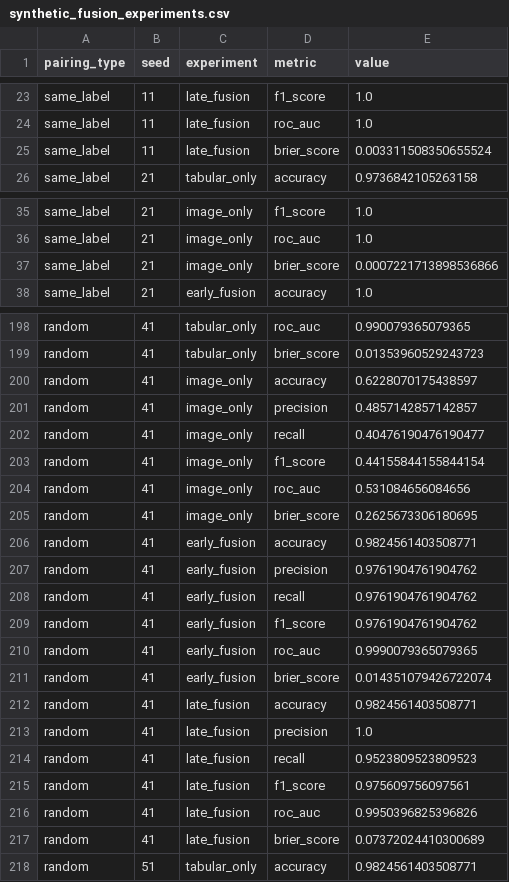
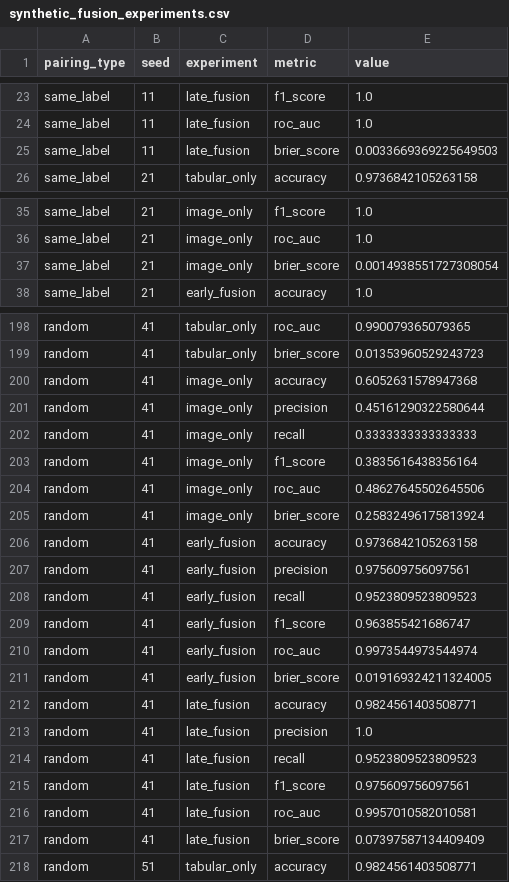
Before and after one commit to serhiiSotskyi/Dissertation, a CSV file: dissertation_project/outputs_v2/metrics/synthetic_fusion_experiments.csv, drawn as a sheet; only a part is shown, gaps mark what is left out; the diff covers the shown part only.

```diff
--- a/dissertation_project/outputs_v2/metrics/synthetic_fusion_experiments.csv
+++ b/dissertation_project/outputs_v2/metrics/synthetic_fusion_experiments.csv
@@ -24,3 +24,3 @@ same_label,11,late_fusion,f1_score,1.0
 same_label,11,late_fusion,roc_auc,1.0
-same_label,11,late_fusion,brier_score,0.003311508350655524
+same_label,11,late_fusion,brier_score,0.0033669369225649503
 same_label,21,tabular_only,accuracy,0.9736842105263158
@@ -36,3 +36,3 @@ same_label,21,image_only,f1_score,1.0
 same_label,21,image_only,roc_auc,1.0
-same_label,21,image_only,brier_score,0.0007221713898536866
+same_label,21,image_only,brier_score,0.0014938551727308054
 same_label,21,early_fusion,accuracy,1.0
@@ -199,14 +199,14 @@ random,41,tabular_only,roc_auc,0.990079365079365
 random,41,tabular_only,brier_score,0.01353960529243723
-random,41,image_only,accuracy,0.6228070175438597
-random,41,image_only,precision,0.4857142857142857
-random,41,image_only,recall,0.40476190476190477
-random,41,image_only,f1_score,0.44155844155844154
-random,41,image_only,roc_auc,0.531084656084656
-random,41,image_only,brier_score,0.2625673306180695
-random,41,early_fusion,accuracy,0.9824561403508771
-random,41,early_fusion,precision,0.9761904761904762
-random,41,early_fusion,recall,0.9761904761904762
-random,41,early_fusion,f1_score,0.9761904761904762
-random,41,early_fusion,roc_auc,0.9990079365079365
-random,41,early_fusion,brier_score,0.014351079426722074
+random,41,image_only,accuracy,0.6052631578947368
+random,41,image_only,precision,0.45161290322580644
+random,41,image_only,recall,0.3333333333333333
+random,41,image_only,f1_score,0.3835616438356164
+random,41,image_only,roc_auc,0.48627645502645506
+random,41,image_only,brier_score,0.25832496175813924
+random,41,early_fusion,accuracy,0.9736842105263158
+random,41,early_fusion,precision,0.975609756097561
+random,41,early_fusion,recall,0.9523809523809523
+random,41,early_fusion,f1_score,0.963855421686747
+random,41,early_fusion,roc_auc,0.9973544973544974
+random,41,early_fusion,brier_score,0.019169324211324005
 random,41,late_fusion,accuracy,0.9824561403508771
@@ -215,4 +215,4 @@ random,41,late_fusion,recall,0.9523809523809523
 random,41,late_fusion,f1_score,0.975609756097561
-random,41,late_fusion,roc_auc,0.9950396825396826
-random,41,late_fusion,brier_score,0.07372024410300689
+random,41,late_fusion,roc_auc,0.9957010582010581
+random,41,late_fusion,brier_score,0.07397587134409409
 random,51,tabular_only,accuracy,0.9824561403508771
```
Also changed, not shown: 72 edited cells elsewhere in this file, dissertation_project/outputs_v2/metrics/breakhis_magnification_metrics.csv, dissertation_project/outputs_v2/metrics/breakhis_model_development_runs.csv, 28 other files.
